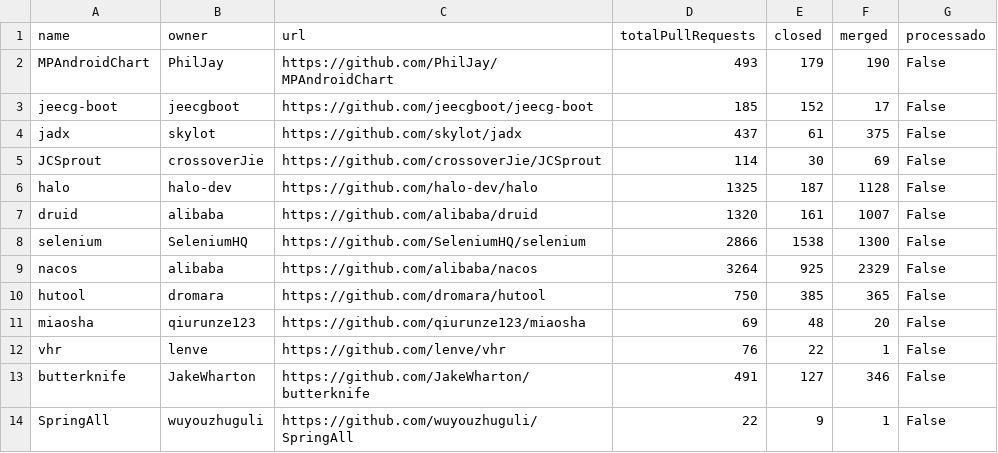
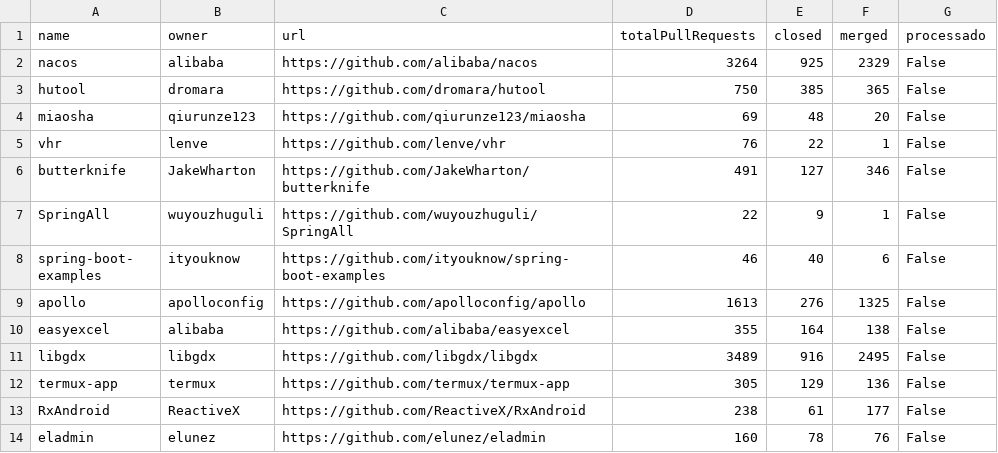
Before and after one commit to PedroBelo1550/tis-6, a CSV file: repositorios_principais.csv, drawn as a sheet; only a part is shown; the shorter side is filled out with more unchanged rows.

Commit message:
Exclusao repositorios pedro barcelos

```diff
--- a/repositorios_principais.csv
+++ b/repositorios_principais.csv
@@ -1,9 +1,2 @@
 name,owner,url,totalPullRequests,closed,merged,processado
-MPAndroidChart,PhilJay,https://github.com/PhilJay/MPAndroidChart,493,179,190,False
-jeecg-boot,jeecgboot,https://github.com/jeecgboot/jeecg-boot,185,152,17,False
-jadx,skylot,https://github.com/skylot/jadx,437,61,375,False
-JCSprout,crossoverJie,https://github.com/crossoverJie/JCSprout,114,30,69,False
-halo,halo-dev,https://github.com/halo-dev/halo,1325,187,1128,False
-druid,alibaba,https://github.com/alibaba/druid,1320,161,1007,False
-selenium,SeleniumHQ,https://github.com/SeleniumHQ/selenium,2866,1538,1300,False
 nacos,alibaba,https://github.com/alibaba/nacos,3264,925,2329,False
```
Also changed, not shown: 1 other file.
